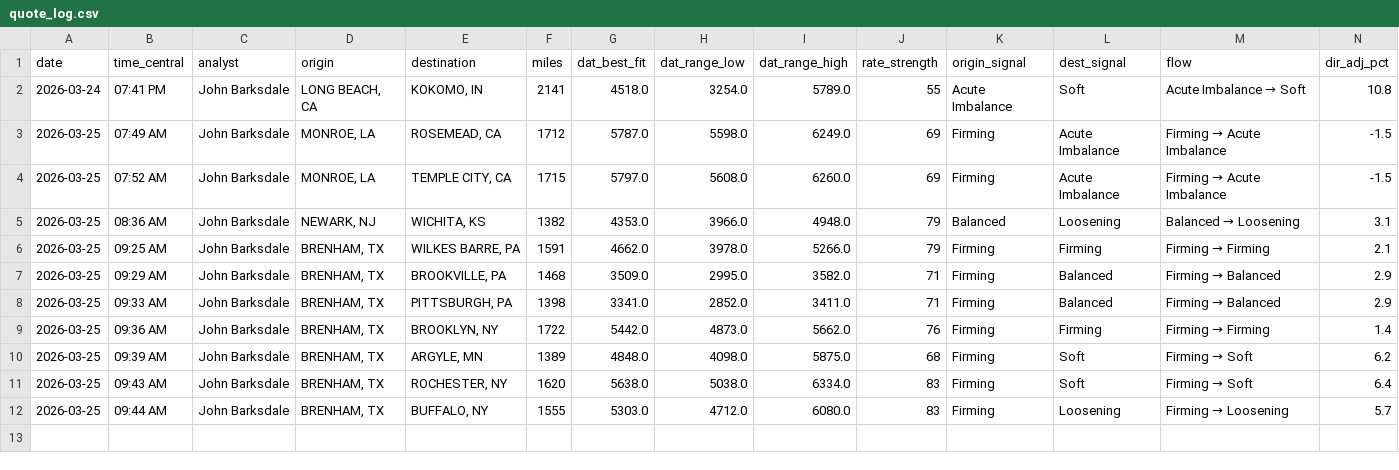
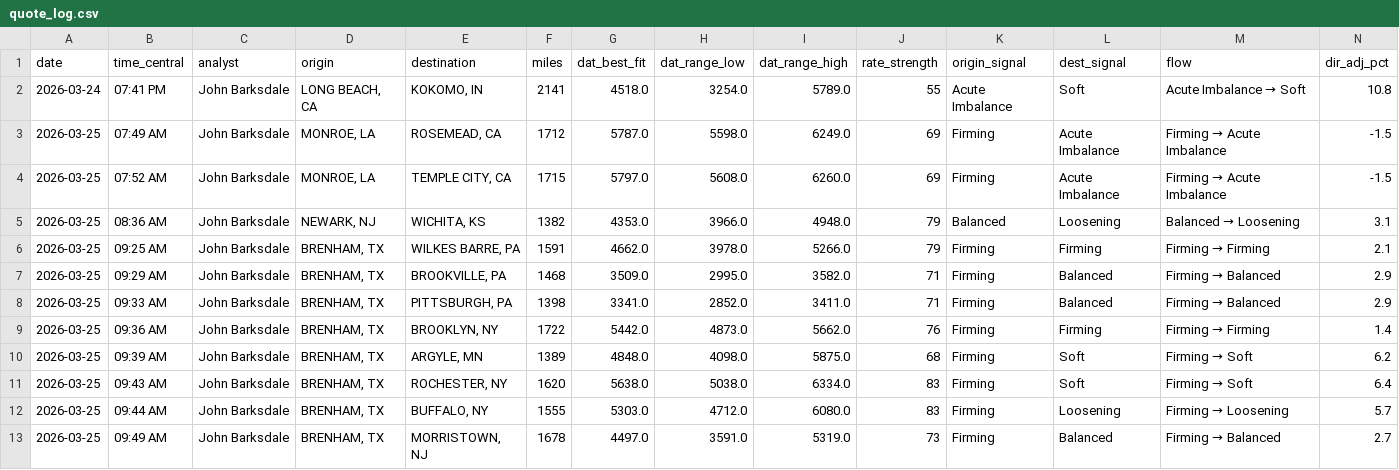
Before and after one commit to barksdalejohn-del/Flatbed-RFQ-Pricing-Engine, a CSV file: data/quote_log.csv, drawn as a sheet; only a part is shown; rows hold the shown columns only; the diff names each change by its address in the sheet, - before the commit and + after, or states it on an @@ line.

Commit message:
Log quote: BRENHAM, TX → MORRISTOWN, NJ

```diff
--- a/data/quote_log.csv
+++ b/data/quote_log.csv
+row 13: 2026-03-25 | 09:49 AM | John Barksdale | BRENHAM, TX | MORRISTOWN, NJ | 1678 | 4497.0 | 3591.0 | 5319.0 | 73 | Firming | Balanced | Firming → Balanced | 2.7
```
